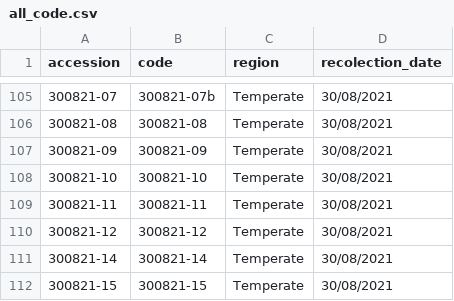
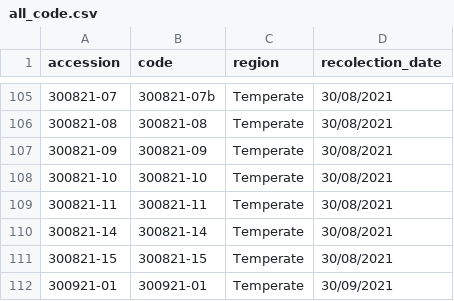
Before and after one commit to clara-espinosa/Germination_phenology, a CSV file: data/all_code.csv, drawn as a sheet; only a part is shown, gaps mark what is left out; the shorter side is filled out with more unchanged rows; the diff names each change by its address in the sheet, - before the commit and + after, or states it on an @@ line.

```diff
--- a/data/all_code.csv
+++ b/data/all_code.csv
-row 110: 300821-12 | 300821-12 | Temperate | 30/08/2021
```
Also changed, not shown: data/accessions.csv, data/clean data.csv, 6 other files.
